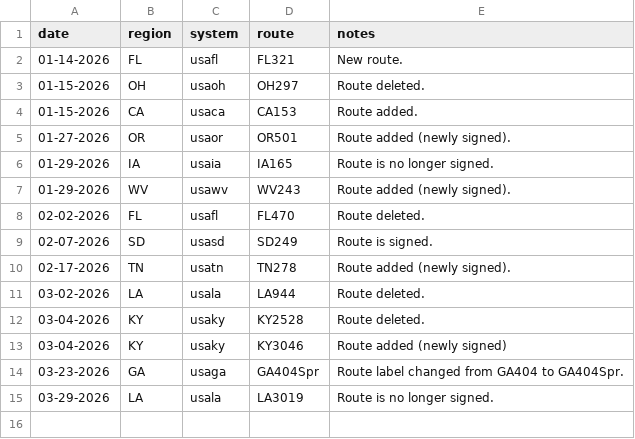
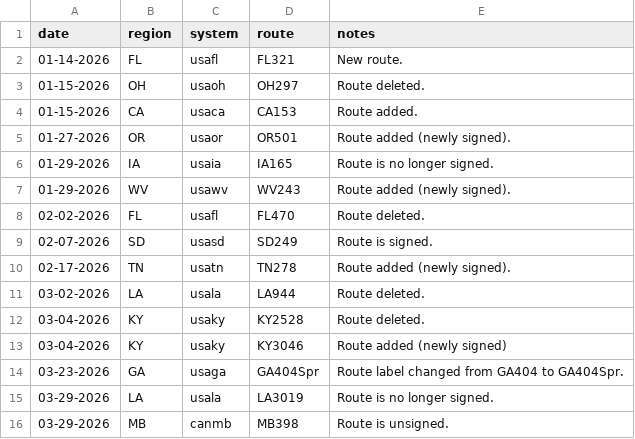
Before and after one commit to Highway-Photo-Project/PhotoData, a CSV file: updates.csv, drawn as a sheet; the diff names each change by its address in the sheet, - before the commit and + after, or states it on an @@ line.

Commit message:
Add unsigned route entry for MB398

```diff
--- a/updates.csv
+++ b/updates.csv
+row 16: 03-29-2026 | MB | canmb | MB398 | Route is unsigned.
```
